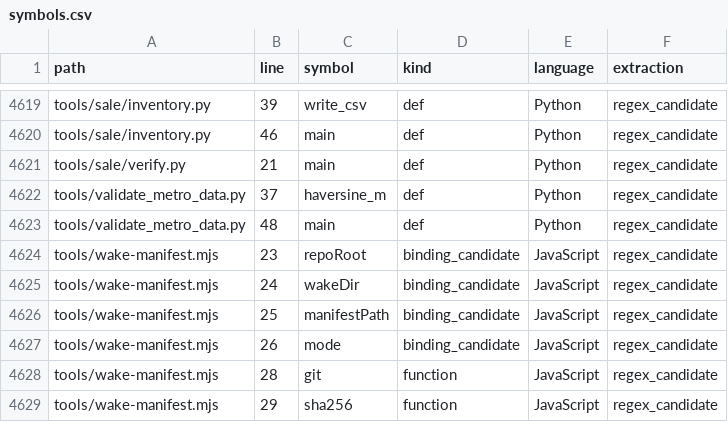
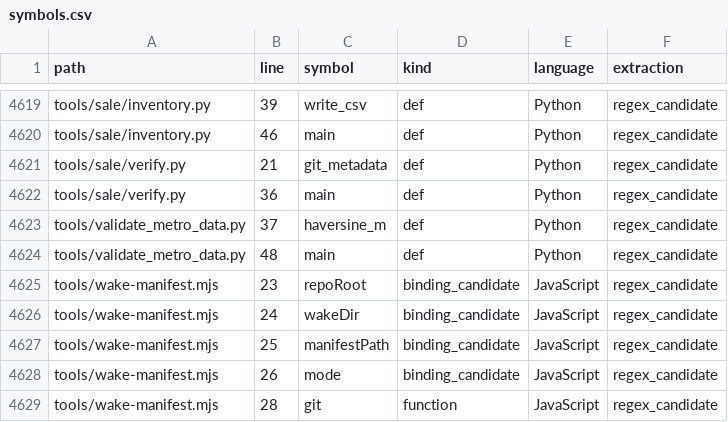
Before and after one commit to Raed2180416/GeoWake-Engineering-Archive, a CSV file: docs/sale/navigation/symbols.csv, drawn as a sheet; only a part is shown, gaps mark what is left out; the shorter side is filled out with more unchanged rows.

```diff
--- a/docs/sale/navigation/symbols.csv
+++ b/docs/sale/navigation/symbols.csv
@@ -4620,3 +4620,4 @@ tools/sale/inventory.py,39,write_csv,def,Python,regex_candidate
 tools/sale/inventory.py,46,main,def,Python,regex_candidate
-tools/sale/verify.py,21,main,def,Python,regex_candidate
+tools/sale/verify.py,21,git_metadata,def,Python,regex_candidate
+tools/sale/verify.py,36,main,def,Python,regex_candidate
 tools/validate_metro_data.py,37,haversine_m,def,Python,regex_candidate
```
Also changed, not shown: docs/sale/CLAIMS.csv, docs/sale/navigation/files.csv, 12 other files.
